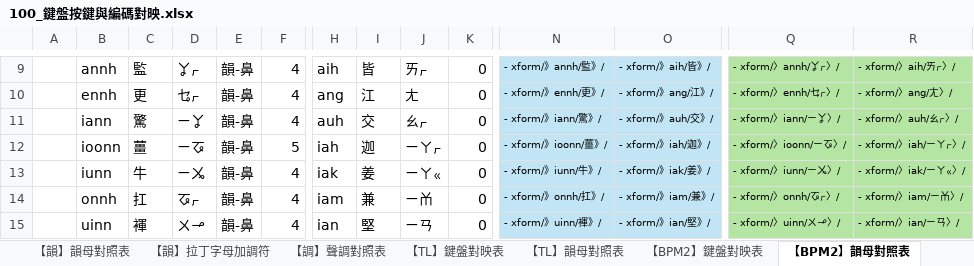
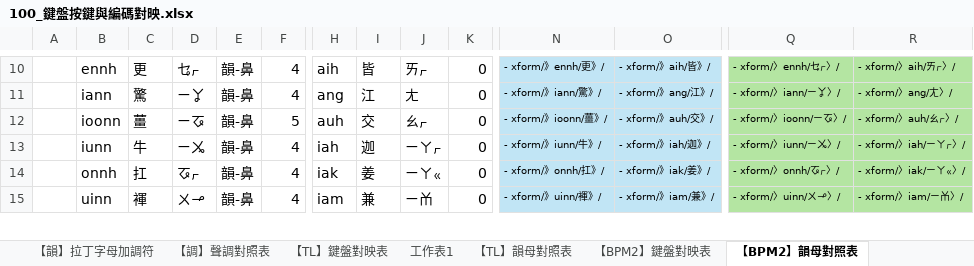
Before and after one commit to AlanJui/rime-tlpa, an Excel workbook: docs/100_鍵盤按鍵與編碼對映.xlsx, sheet 【BPM2】韻母對照表, drawn as a sheet; only a part is shown, gaps mark what is left out; values as stored, in another font and other column widths than the file's, no borders; removed rows and columns are numbered as before the commit, all else as after; rows hold the shown columns only; the diff covers the shown part only; the diff names each change by its address in the sheet, - before the commit and + after, or states it on an @@ line.

```diff
--- a/docs/100_鍵盤按鍵與編碼對映.xlsx (sheet 【BPM2】韻母對照表)
+++ b/docs/100_鍵盤按鍵與編碼對映.xlsx (sheet 【BPM2】韻母對照表)
+sheet tab: 工作表1
-B10: annh
+B10: ennh
-C10: 監
+C10: 更
-D10: ㆩㆷ
+D10: ㆥㆷ
-N10: - xform/》annh/監》/
+N10: - xform/》ennh/更》/
-Q10: - xform/〉annh/ㆩㆷ〉/
+Q10: - xform/〉ennh/ㆥㆷ〉/
-B11: ennh
+B11: iann
-C11: 更
+C11: 驚
-D11: ㆥㆷ
+D11: ㄧㆩ
-N11: - xform/》ennh/更》/
+N11: - xform/》iann/驚》/
-Q11: - xform/〉ennh/ㆥㆷ〉/
+Q11: - xform/〉iann/ㄧㆩ〉/
-row 11:  | iann | 驚 | ㄧㆩ | 韻-鼻 | 4 | auh | 交 | ㄠㆷ | 0 | - xform/》iann/驚》/ | - xform/》auh/交》/ | - xform/〉iann/ㄧㆩ〉/ | - xform/〉auh/ㄠㆷ〉/
-H12: iah
+H12: auh
-I12: 迦
+I12: 交
-J12: ㄧㄚㆷ
+J12: ㄠㆷ
-O12: - xform/》iah/迦》/
+O12: - xform/》auh/交》/
-R12: - xform/〉iah/ㄧㄚㆷ〉/
+R12: - xform/〉auh/ㄠㆷ〉/
-H13: iak
+H13: iah
-I13: 姜
+I13: 迦
-J13: ㄧㄚㆻ
+J13: ㄧㄚㆷ
-O13: - xform/》iak/姜》/
+O13: - xform/》iah/迦》/
-R13: - xform/〉iak/ㄧㄚㆻ〉/
+R13: - xform/〉iah/ㄧㄚㆷ〉/
-H14: iam
+H14: iak
-I14: 兼
+I14: 姜
-J14: ㄧㆰ
+J14: ㄧㄚㆻ
-O14: - xform/》iam/兼》/
+O14: - xform/》iak/姜》/
-R14: - xform/〉iam/ㄧㆰ〉/
+R14: - xform/〉iak/ㄧㄚㆻ〉/
-H15: ian
+H15: iam
-I15: 堅
+I15: 兼
-J15: ㄧㄢ
+J15: ㄧㆰ
-O15: - xform/》ian/堅》/
+O15: - xform/》iam/兼》/
-R15: - xform/〉ian/ㄧㄢ〉/
+R15: - xform/〉iam/ㄧㆰ〉/
```
Also changed, not shown: 3 added rows, 1 removed row and 55 edited cells elsewhere in this sheet, sheet 【韻】韻母對照表, sheet 【TL】鍵盤對映表, sheet 【TL】韻母對照表, sheet 【聲】聲母對照表, formulas that keep their value, 1 other file.
